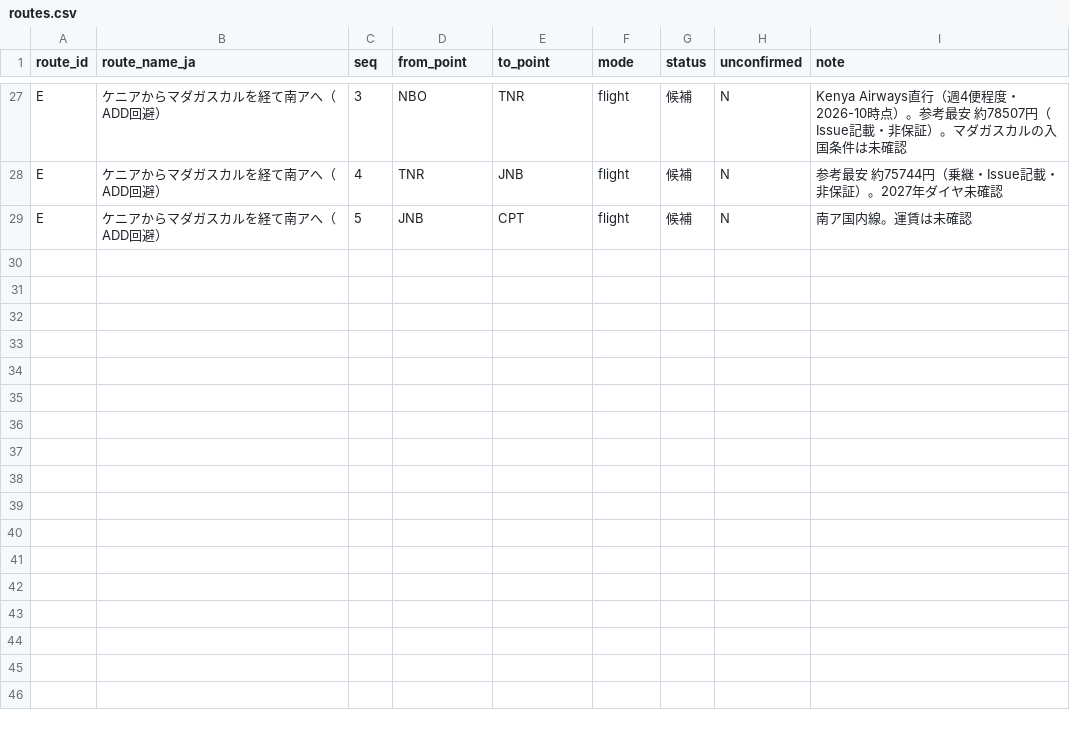
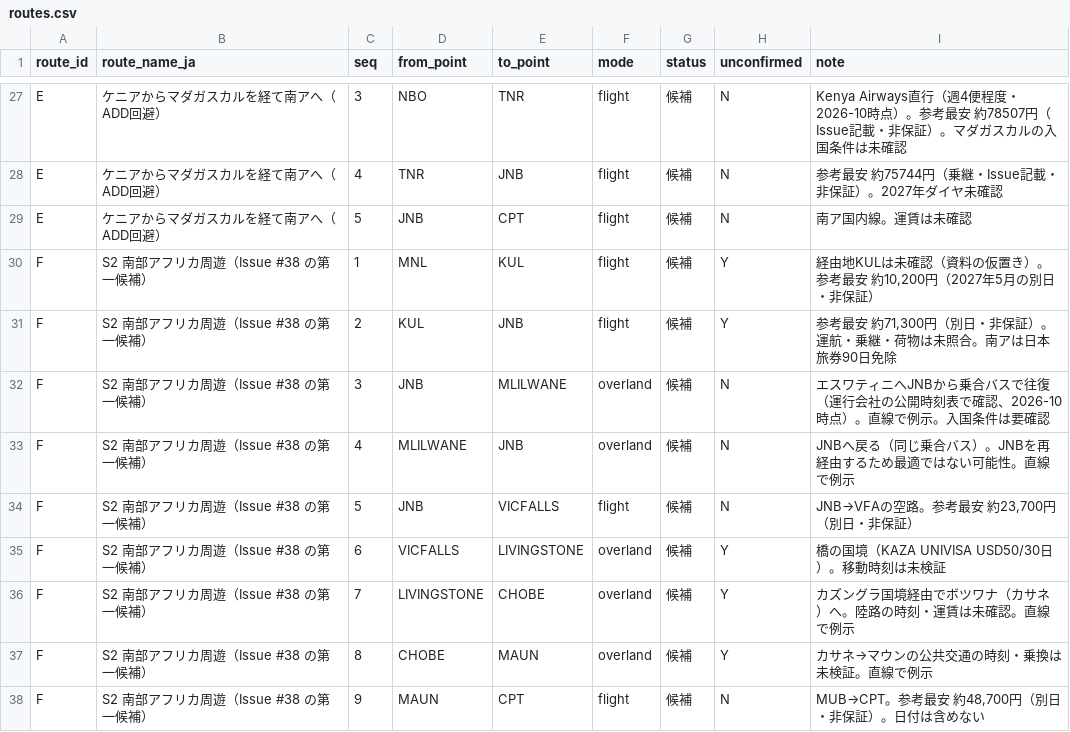
Before and after one commit to Rikkyhub/studying-abroad, a CSV file: data/routes.csv, drawn as a sheet; only a part is shown, gaps mark what is left out; the diff names each change by its address in the sheet, - before the commit and + after, or states it on an @@ line.

```diff
--- a/data/routes.csv
+++ b/data/routes.csv
+row 30: F | S2 南部アフリカ周遊（Issue #38 の第一候補） | 1 | MNL | KUL | flight | 候補 | Y | 経由地KULは未確認（資料の仮置き）。参考最安 約10,200円（2027年5月の別日・非保証）
+row 31: F | S2 南部アフリカ周遊（Issue #38 の第一候補） | 2 | KUL | JNB | flight | 候補 | Y | 参考最安 約71,300円（別日・非保証）。運航・乗継・荷物は未照合。南アは日本旅券90日免除
+row 32: F | S2 南部アフリカ周遊（Issue #38 の第一候補） | 3 | JNB | MLILWANE | overland | 候補 | N | エスワティニへJNBから乗合バスで往復（運行会社の公開時刻表で確認、2026-10時点）。直線で例示。入国条件は要確認
+row 33: F | S2 南部アフリカ周遊（Issue #38 の第一候補） | 4 | MLILWANE | JNB | overland | 候補 | N | JNBへ戻る（同じ乗合バス）。JNBを再経由するため最適ではない可能性。直線で例示
+row 34: F | S2 南部アフリカ周遊（Issue #38 の第一候補） | 5 | JNB | VICFALLS | flight | 候補 | N | JNB→VFAの空路。参考最安 約23,700円（別日・非保証）
+row 35: F | S2 南部アフリカ周遊（Issue #38 の第一候補） | 6 | VICFALLS | LIVINGSTONE | overland | 候補 | Y | 橋の国境（KAZA UNIVISA USD50/30日）。移動時刻は未検証
+row 36: F | S2 南部アフリカ周遊（Issue #38 の第一候補） | 7 | LIVINGSTONE | CHOBE | overland | 候補 | Y | カズングラ国境経由でボツワナ（カサネ）へ。陸路の時刻・運賃は未確認。直線で例示
+row 37: F | S2 南部アフリカ周遊（Issue #38 の第一候補） | 8 | CHOBE | MAUN | overland | 候補 | Y | カサネ→マウンの公共交通の時刻・乗換は未検証。直線で例示
+row 38: F | S2 南部アフリカ周遊（Issue #38 の第一候補） | 9 | MAUN | CPT | flight | 候補 | N | MUB→CPT。参考最安 約48,700円（別日・非保証）。日付は含めない
```
Also changed, not shown: data/route_points.csv, 5 other files.
